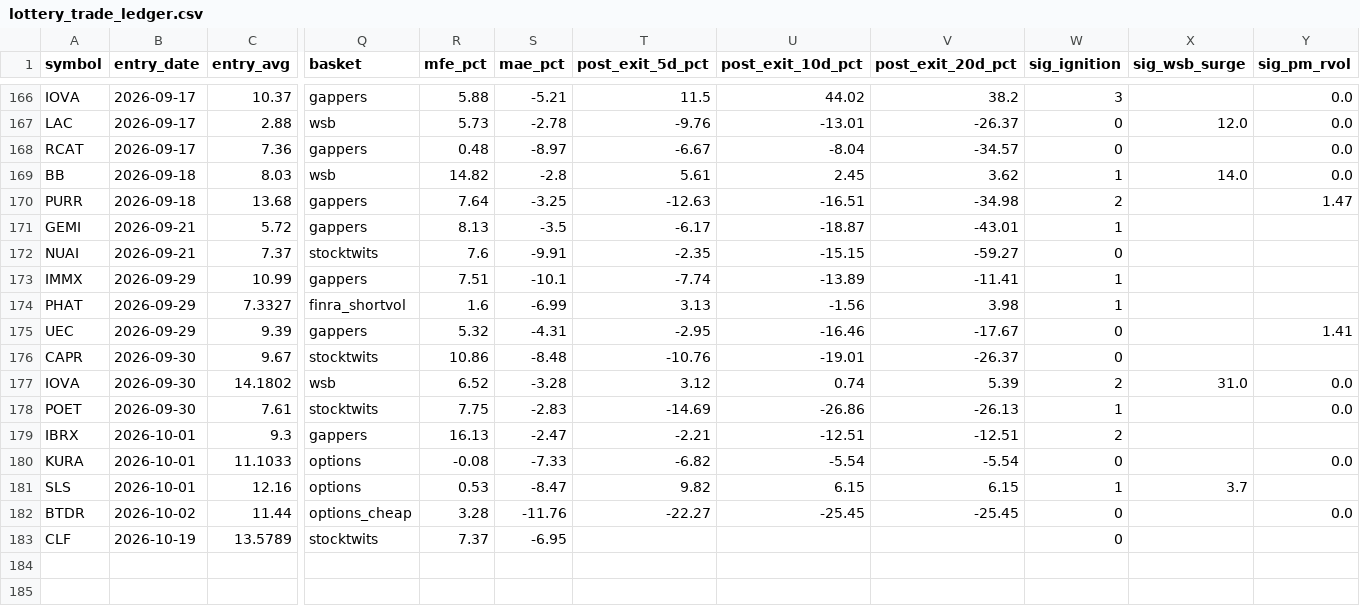
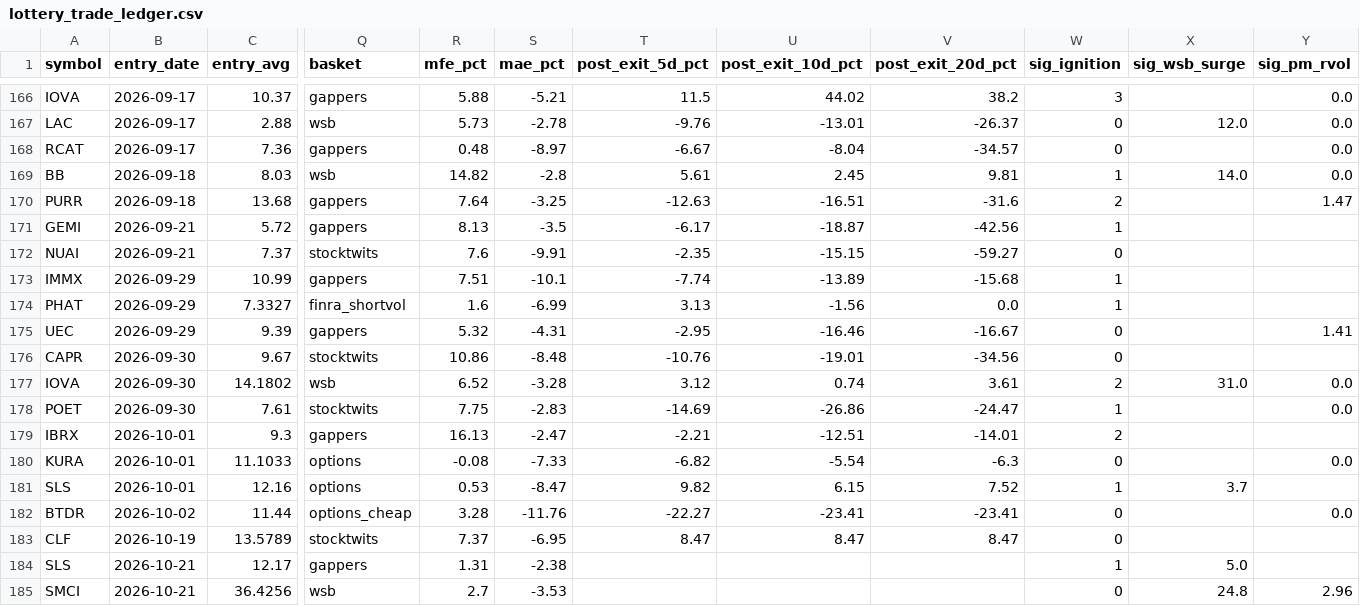
Before and after one commit to maciejmikulewiczpl-ux/Trading, a CSV file: logs/lottery_trade_ledger.csv, drawn as a sheet; only a part is shown, gaps mark what is left out; rows hold the shown columns only; the diff names each change by its address in the sheet, - before the commit and + after, or states it on an @@ line.

Commit message:
lottery board 2026-10-22

```diff
--- a/logs/lottery_trade_ledger.csv
+++ b/logs/lottery_trade_ledger.csv
-V169 (post_exit_20d_pct): 3.62
+V169 (post_exit_20d_pct): 9.81
-V170 (post_exit_20d_pct): -34.98
+V170 (post_exit_20d_pct): -31.6
-V171 (post_exit_20d_pct): -43.01
+V171 (post_exit_20d_pct): -42.56
-V173 (post_exit_20d_pct): -11.41
+V173 (post_exit_20d_pct): -15.68
-V174 (post_exit_20d_pct): 3.98
+V174 (post_exit_20d_pct): 0.0
-V175 (post_exit_20d_pct): -17.67
+V175 (post_exit_20d_pct): -16.67
-V176 (post_exit_20d_pct): -26.37
+V176 (post_exit_20d_pct): -34.56
-V177 (post_exit_20d_pct): 5.39
+V177 (post_exit_20d_pct): 3.61
-V178 (post_exit_20d_pct): -26.13
+V178 (post_exit_20d_pct): -24.47
-V179 (post_exit_20d_pct): -12.51
+V179 (post_exit_20d_pct): -14.01
-V180 (post_exit_20d_pct): -5.54
+V180 (post_exit_20d_pct): -6.3
-V181 (post_exit_20d_pct): 6.15
+V181 (post_exit_20d_pct): 7.52
-U182 (post_exit_10d_pct): -25.45
+U182 (post_exit_10d_pct): -23.41
-V182 (post_exit_20d_pct): -25.45
+V182 (post_exit_20d_pct): -23.41
-T183 (post_exit_5d_pct): (empty)
+T183 (post_exit_5d_pct): 8.47
-U183 (post_exit_10d_pct): (empty)
+U183 (post_exit_10d_pct): 8.47
-V183 (post_exit_20d_pct): (empty)
+V183 (post_exit_20d_pct): 8.47
+row 184: SLS | 2026-10-21 | 12.17 | gappers | 1.31 | -2.38 |  |  |  | 1 | 5.0
+row 185: SMCI | 2026-10-21 | 36.4256 | wsb | 2.7 | -3.53 |  |  |  | 0 | 24.8 | 2.96
```
Also changed, not shown: 2 other files.
